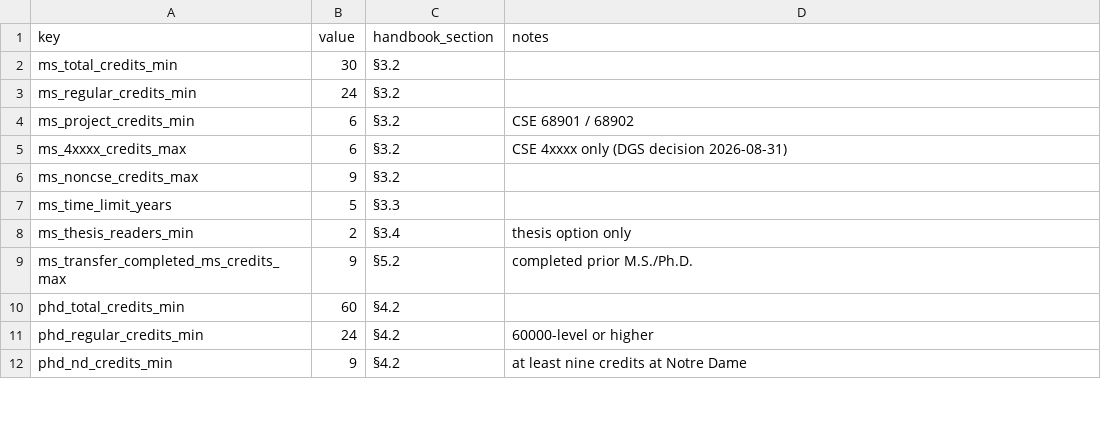
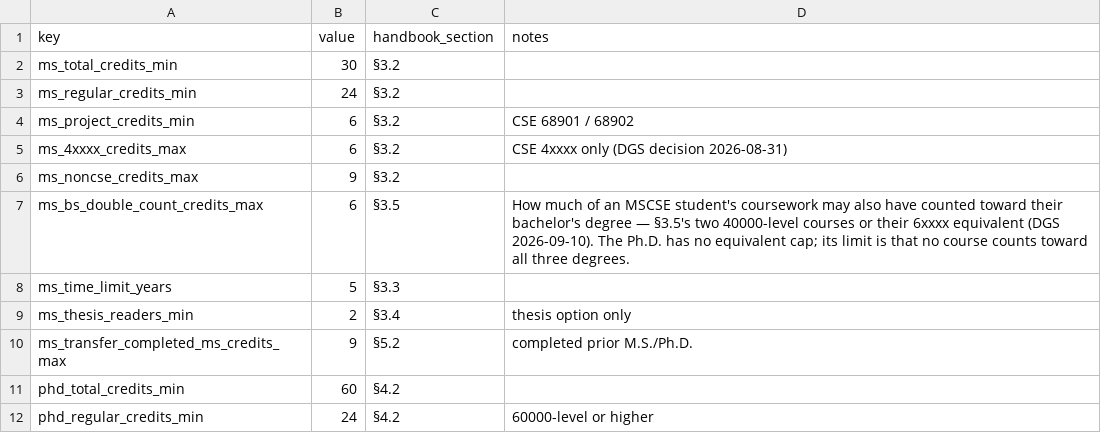
Before and after one commit to tjungND/ND-CSE-Degree-Requirement-Progress-Checking, a CSV file: data/parameters.sample.csv, drawn as a sheet; only a part is shown; the shorter side is filled out with more unchanged rows.

```diff
--- a/data/parameters.sample.csv
+++ b/data/parameters.sample.csv
@@ -6,2 +6,3 @@ ms_4xxxx_credits_max,6,§3.2,CSE 4xxxx only (DGS decision 2026-08-31)
 ms_noncse_credits_max,9,§3.2,
+ms_bs_double_count_credits_max,6,§3.5,How much of an MSCSE student's coursework may also have counted toward their bachelor's degree — §3.5's two 40000-level courses or their 6xxxx equivalent (DGS 2026-09-10). The Ph.D. has no equivalent cap; its limit is that no course counts toward all three degrees.
 ms_time_limit_years,5,§3.3,
```
Also changed, not shown: 22 other files.
